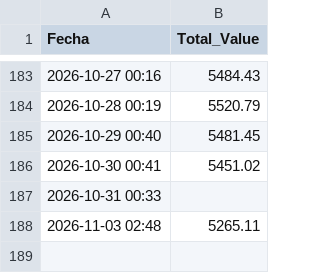
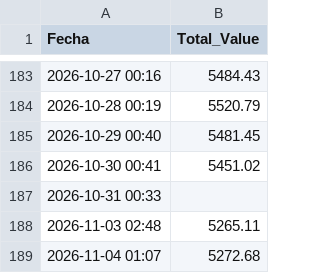
Before and after one commit to victorrd2946-jpg/Automated-Portfolio1, a CSV file: portfolio_history.csv, drawn as a sheet; only a part is shown, gaps mark what is left out.

```diff
--- a/portfolio_history.csv
+++ b/portfolio_history.csv
@@ -188 +188,2 @@ Fecha,Total_Value
 2026-11-03 02:48,5265.11
+2026-11-04 01:07,5272.68
```
